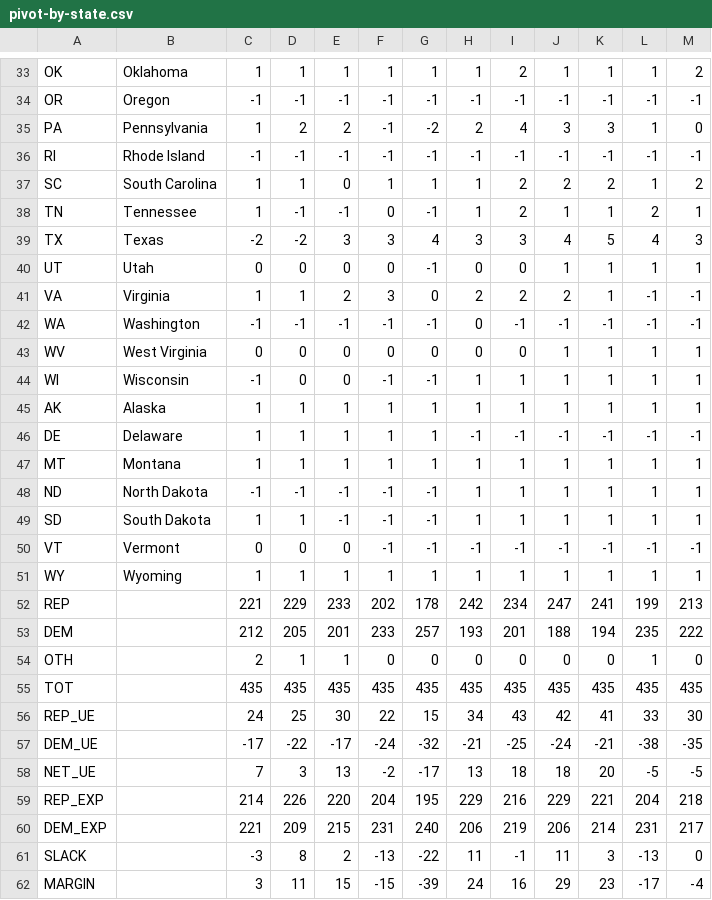
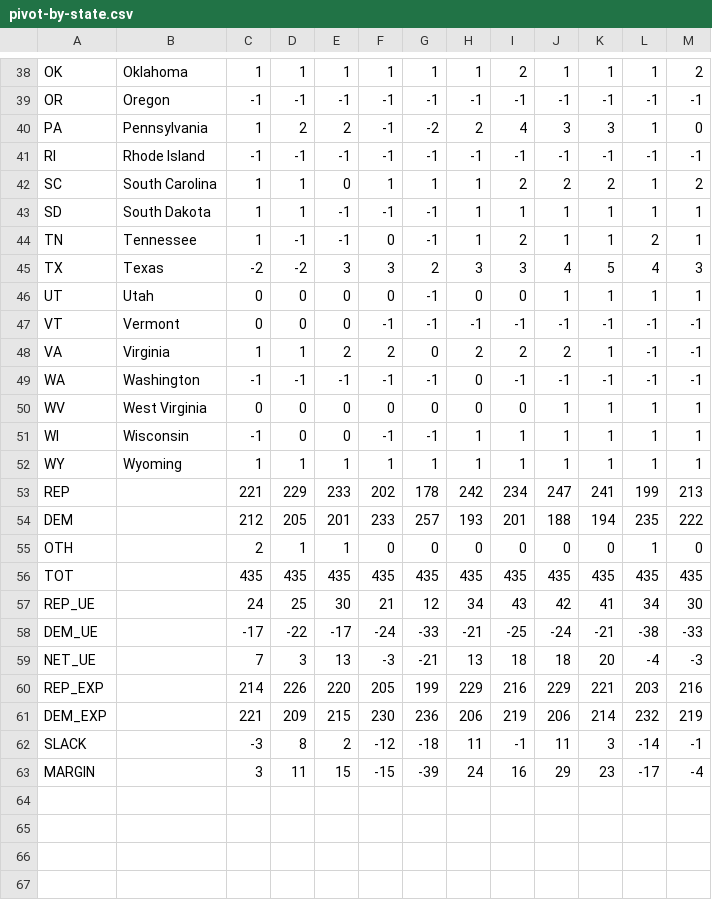
Before and after one commit to alecramsay/ushouse, a CSV file: data/analysis/pivot-by-state.csv, drawn as a sheet; only a part is shown, gaps mark what is left out; the diff covers the shown part only.

```diff
--- a/data/analysis/pivot-by-state.csv
+++ b/data/analysis/pivot-by-state.csv
@@ -37,6 +42,8 @@ RI, Rhode Island, -1, -1, -1, -1, -1, -1, -1, -1, -1, -1, -1
 SC, South Carolina, 1, 1, 0, 1, 1, 1, 2, 2, 2, 1, 2
+SD, South Dakota, 1, 1, -1, -1, -1, 1, 1, 1, 1, 1, 1
 TN, Tennessee, 1, -1, -1, 0, -1, 1, 2, 1, 1, 2, 1
-TX, Texas, -2, -2, 3, 3, 4, 3, 3, 4, 5, 4, 3
+TX, Texas, -2, -2, 3, 3, 2, 3, 3, 4, 5, 4, 3
 UT, Utah, 0, 0, 0, 0, -1, 0, 0, 1, 1, 1, 1
-VA, Virginia, 1, 1, 2, 3, 0, 2, 2, 2, 1, -1, -1
+VT, Vermont, 0, 0, 0, -1, -1, -1, -1, -1, -1, -1, -1
+VA, Virginia, 1, 1, 2, 2, 0, 2, 2, 2, 1, -1, -1
 WA, Washington, -1, -1, -1, -1, -1, 0, -1, -1, -1, -1, -1
@@ -44,8 +51,2 @@ WV, West Virginia, 0, 0, 0, 0, 0, 0, 0, 1, 1, 1, 1
 WI, Wisconsin, -1, 0, 0, -1, -1, 1, 1, 1, 1, 1, 1
-AK, Alaska, 1, 1, 1, 1, 1, 1, 1, 1, 1, 1, 1
-DE, Delaware, 1, 1, 1, 1, 1, -1, -1, -1, -1, -1, -1
-MT, Montana, 1, 1, 1, 1, 1, 1, 1, 1, 1, 1, 1
-ND, North Dakota, -1, -1, -1, -1, -1, 1, 1, 1, 1, 1, 1
-SD, South Dakota, 1, 1, -1, -1, -1, 1, 1, 1, 1, 1, 1
-VT, Vermont, 0, 0, 0, -1, -1, -1, -1, -1, -1, -1, -1
 WY, Wyoming, 1, 1, 1, 1, 1, 1, 1, 1, 1, 1, 1
@@ -55,8 +56,8 @@ OTH, , 2, 1, 1, 0, 0, 0, 0, 0, 0, 1, 0
 TOT, , 435, 435, 435, 435, 435, 435, 435, 435, 435, 435, 435
-REP_UE, , 24, 25, 30, 22, 15, 34, 43, 42, 41, 33, 30
-DEM_UE, , -17, -22, -17, -24, -32, -21, -25, -24, -21, -38, -35
-NET_UE, , 7, 3, 13, -2, -17, 13, 18, 18, 20, -5, -5
-REP_EXP, , 214, 226, 220, 204, 195, 229, 216, 229, 221, 204, 218
-DEM_EXP, , 221, 209, 215, 231, 240, 206, 219, 206, 214, 231, 217
-SLACK, , -3, 8, 2, -13, -22, 11, -1, 11, 3, -13, 0
+REP_UE, , 24, 25, 30, 21, 12, 34, 43, 42, 41, 34, 30
+DEM_UE, , -17, -22, -17, -24, -33, -21, -25, -24, -21, -38, -33
+NET_UE, , 7, 3, 13, -3, -21, 13, 18, 18, 20, -4, -3
+REP_EXP, , 214, 226, 220, 205, 199, 229, 216, 229, 221, 203, 216
+DEM_EXP, , 221, 209, 215, 230, 236, 206, 219, 206, 214, 232, 219
+SLACK, , -3, 8, 2, -12, -18, 11, -1, 11, 3, -14, -1
 MARGIN, , 3, 11, 15, -15, -39, 24, 16, 29, 23, -17, -4
```
Also changed, not shown: 1 added row and 4 edited cells elsewhere in this file, 8 other files.
